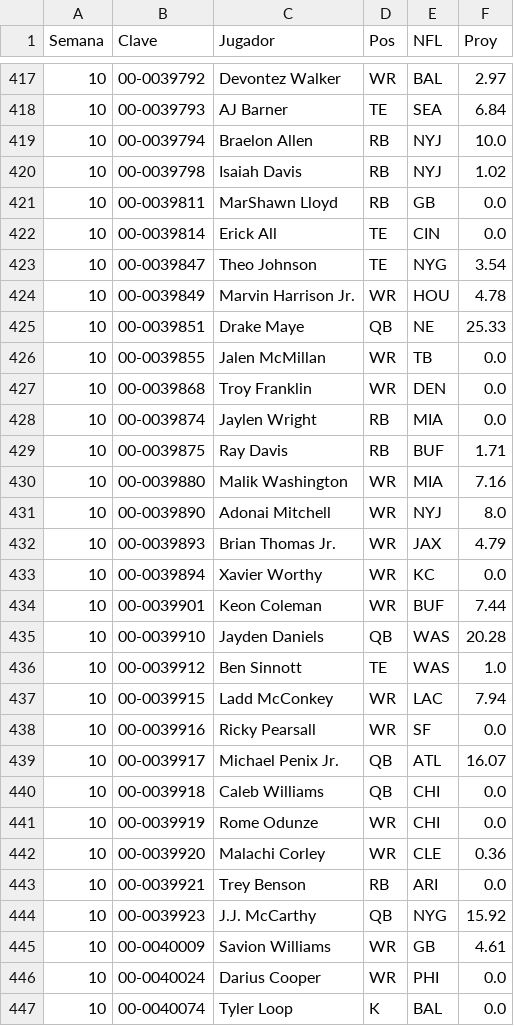
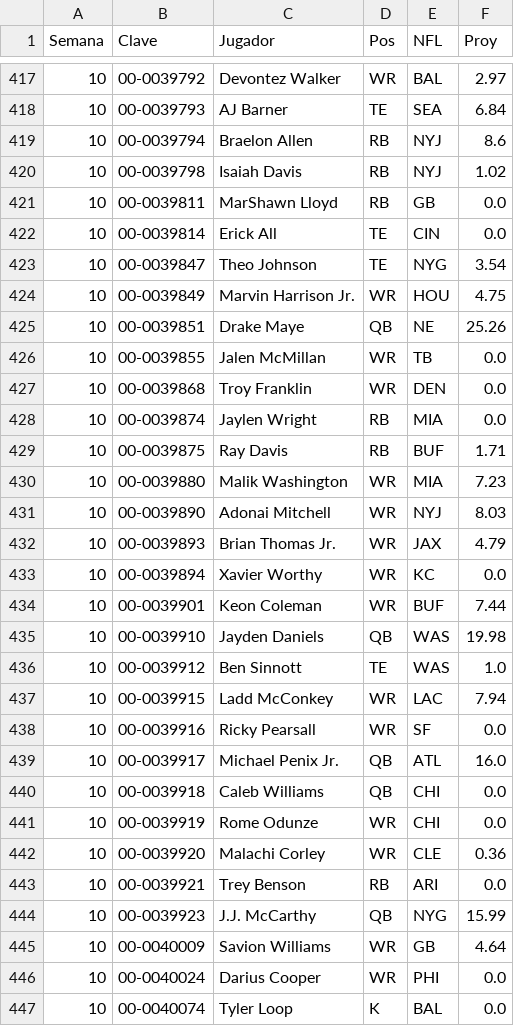
Before and after one commit to Golazo20XX/sunday-locker, a CSV file: historial/proy_2026_s10.csv, drawn as a sheet; only a part is shown, gaps mark what is left out; the diff covers the shown part only.

```diff
--- a/historial/proy_2026_s10.csv
+++ b/historial/proy_2026_s10.csv
@@ -418,3 +418,3 @@ Semana,Clave,Jugador,Pos,NFL,Proy
 10,00-0039793,AJ Barner,TE,SEA,6.84
-10,00-0039794,Braelon Allen,RB,NYJ,10.0
+10,00-0039794,Braelon Allen,RB,NYJ,8.6
 10,00-0039798,Isaiah Davis,RB,NYJ,1.02
@@ -423,4 +423,4 @@ Semana,Clave,Jugador,Pos,NFL,Proy
 10,00-0039847,Theo Johnson,TE,NYG,3.54
-10,00-0039849,Marvin Harrison Jr.,WR,HOU,4.78
-10,00-0039851,Drake Maye,QB,NE,25.33
+10,00-0039849,Marvin Harrison Jr.,WR,HOU,4.75
+10,00-0039851,Drake Maye,QB,NE,25.26
 10,00-0039855,Jalen McMillan,WR,TB,0.0
@@ -429,4 +429,4 @@ Semana,Clave,Jugador,Pos,NFL,Proy
 10,00-0039875,Ray Davis,RB,BUF,1.71
-10,00-0039880,Malik Washington,WR,MIA,7.16
-10,00-0039890,Adonai Mitchell,WR,NYJ,8.0
+10,00-0039880,Malik Washington,WR,MIA,7.23
+10,00-0039890,Adonai Mitchell,WR,NYJ,8.03
 10,00-0039893,Brian Thomas Jr.,WR,JAX,4.79
@@ -434,3 +434,3 @@ Semana,Clave,Jugador,Pos,NFL,Proy
 10,00-0039901,Keon Coleman,WR,BUF,7.44
-10,00-0039910,Jayden Daniels,QB,WAS,20.28
+10,00-0039910,Jayden Daniels,QB,WAS,19.98
 10,00-0039912,Ben Sinnott,TE,WAS,1.0
@@ -438,3 +438,3 @@ Semana,Clave,Jugador,Pos,NFL,Proy
 10,00-0039916,Ricky Pearsall,WR,SF,0.0
-10,00-0039917,Michael Penix Jr.,QB,ATL,16.07
+10,00-0039917,Michael Penix Jr.,QB,ATL,16.0
 10,00-0039918,Caleb Williams,QB,CHI,0.0
@@ -443,4 +443,4 @@ Semana,Clave,Jugador,Pos,NFL,Proy
 10,00-0039921,Trey Benson,RB,ARI,0.0
-10,00-0039923,J.J. McCarthy,QB,NYG,15.92
-10,00-0040009,Savion Williams,WR,GB,4.61
+10,00-0039923,J.J. McCarthy,QB,NYG,15.99
+10,00-0040009,Savion Williams,WR,GB,4.64
 10,00-0040024,Darius Cooper,WR,PHI,0.0
```
Also changed, not shown: 71 edited cells elsewhere in this file, 7 other files.
